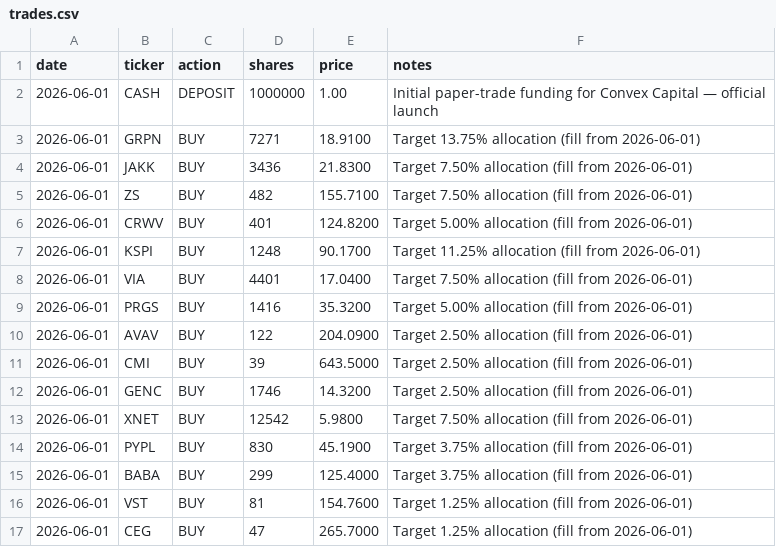
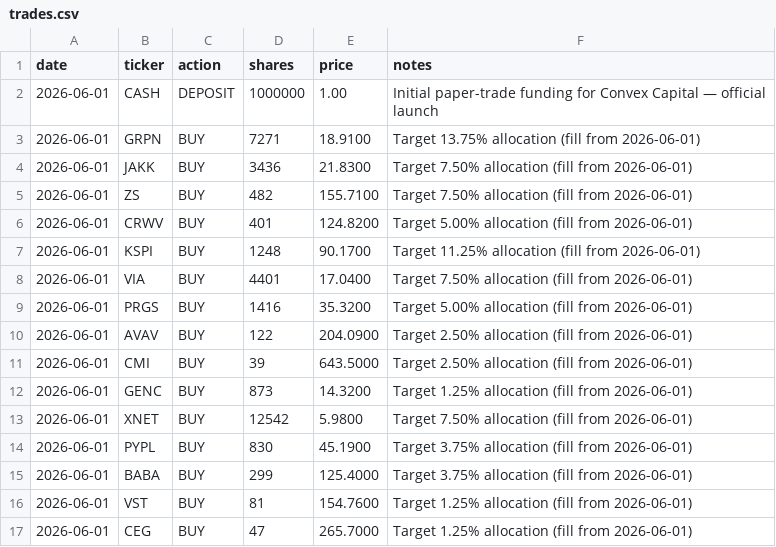
Before and after one commit to aalok1997/Convex-Capital, a CSV file: trades.csv, drawn as a sheet.

```diff
--- a/trades.csv
+++ b/trades.csv
@@ -11,3 +11,3 @@ date,ticker,action,shares,price,notes
 2026-06-01,CMI,BUY,39,643.5000,Target 2.50% allocation (fill from 2026-06-01)
-2026-06-01,GENC,BUY,1746,14.3200,Target 2.50% allocation (fill from 2026-06-01)
+2026-06-01,GENC,BUY,873,14.3200,Target 1.25% allocation (fill from 2026-06-01)
 2026-06-01,XNET,BUY,12542,5.9800,Target 7.50% allocation (fill from 2026-06-01)
```
Also changed, not shown: 1 other file.
